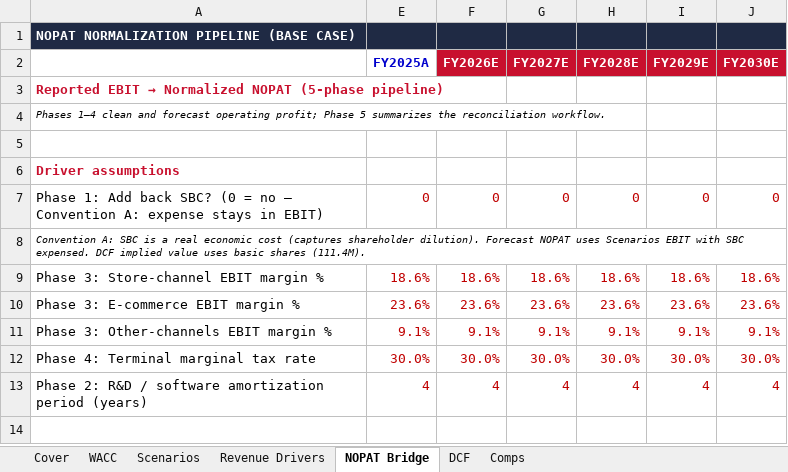
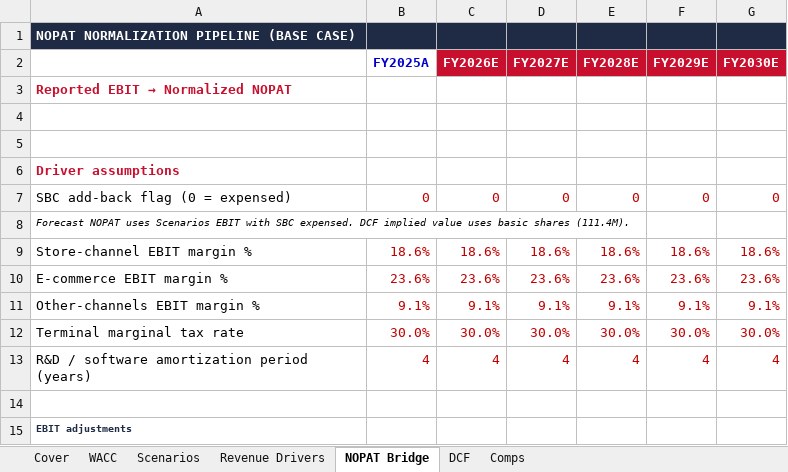
Before and after one commit to vengeanceaiUSC/RM, an Excel workbook: LULU/unbeiesgbar2model.xlsx, sheet NOPAT Bridge, drawn as a sheet; only a part is shown; values as stored, in another font and other column widths than the file's, no borders; the diff covers the shown part only; the diff names each change by its address in the sheet, - before the commit and + after, or states it on an @@ line.

```diff
--- a/LULU/unbeiesgbar2model.xlsx (sheet NOPAT Bridge)
+++ b/LULU/unbeiesgbar2model.xlsx (sheet NOPAT Bridge)
@@ A3: Reported EBIT → Normalized NOPAT (5-phase pipeline) → Reported EBIT → Normalized NOPAT @@
-A4: Phases 1–4 clean and forecast operating profit; Phase 5 summarizes the reconciliation workflow.
+A4: (empty)
-A7: Phase 1: Add back SBC? (0 = no — Convention A: expense stays in EBIT)
+A7: SBC add-back flag (0 = expensed)
-A8: Convention A: SBC is a real economic cost (captures shareholder dilution). Forecast NOPAT…
+A8: Forecast NOPAT…
-A9: Phase 3: Store-channel EBIT margin %
+A9: Store-channel EBIT margin %
-A10: Phase 3: E-commerce EBIT margin %
+A10: E-commerce EBIT margin %
-A11: Phase 3: Other-channels EBIT margin %
+A11: Other-channels EBIT margin %
-A12: Phase 4: Terminal marginal tax rate
+A12: Terminal marginal tax rate
-A13: Phase 2: R&D /…
+A13: R&D /…
+row 15: EBIT adjustments
```
Also changed, not shown: 18 added rows, 8 hidden or unhidden rows and 5 edited cells elsewhere in this sheet, sheet Scenarios, sheet DCF, sheet Comps, sheet WACC, sheet Cover, sheet Revenue Drivers, hidden cells, 1 other file.
